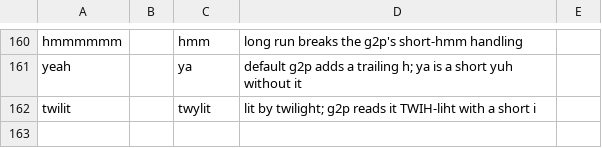
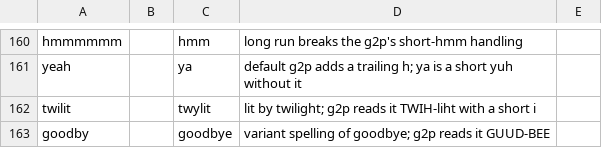
Before and after one commit to jrobrien/webnovel-audio, a CSV file: data/lexicons/_base.csv, drawn as a sheet; only a part is shown, gaps mark what is left out.

```diff
--- a/data/lexicons/_base.csv
+++ b/data/lexicons/_base.csv
@@ -162 +162,2 @@ yeah,,ya,default g2p adds a trailing h; ya is a short yuh without it
 twilit,,twylit,lit by twilight; g2p reads it TWIH-liht with a short i
+goodby,,goodbye,variant spelling of goodbye; g2p reads it GUUD-BEE
```
